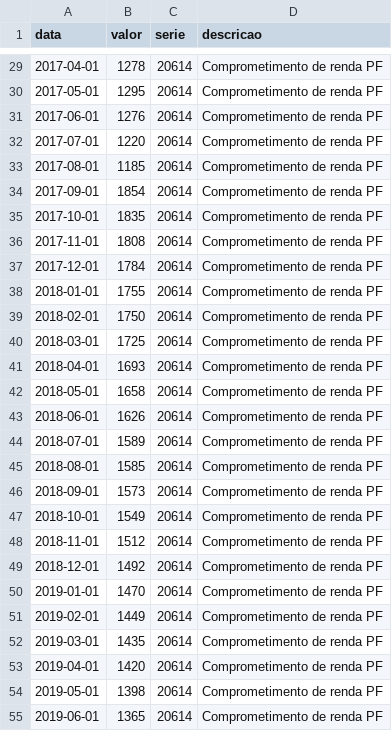
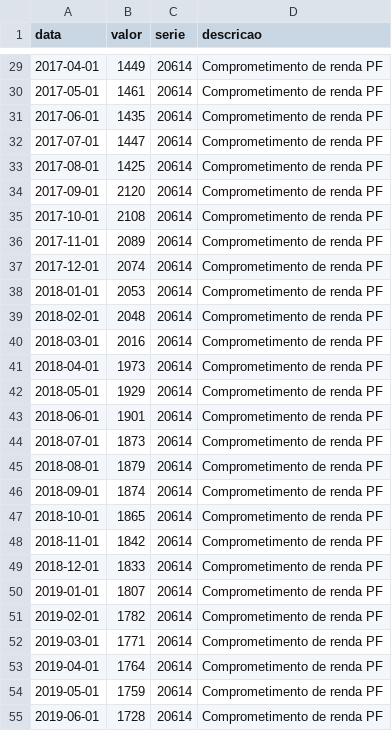
Before and after one commit to analytics-engineering-tcc/DataInadBR, a CSV file: data/bronze/bcb_20614.csv, drawn as a sheet; only a part is shown, gaps mark what is left out; the diff covers the shown part only.

```diff
--- a/data/bronze/bcb_20614.csv
+++ b/data/bronze/bcb_20614.csv
@@ -29,27 +29,27 @@ data,valor,serie,descricao
-2017-04-01,1278,20614,Comprometimento de renda PF
-2017-05-01,1295,20614,Comprometimento de renda PF
-2017-06-01,1276,20614,Comprometimento de renda PF
-2017-07-01,1220,20614,Comprometimento de renda PF
-2017-08-01,1185,20614,Comprometimento de renda PF
-2017-09-01,1854,20614,Comprometimento de renda PF
-2017-10-01,1835,20614,Comprometimento de renda PF
-2017-11-01,1808,20614,Comprometimento de renda PF
-2017-12-01,1784,20614,Comprometimento de renda PF
-2018-01-01,1755,20614,Comprometimento de renda PF
-2018-02-01,1750,20614,Comprometimento de renda PF
-2018-03-01,1725,20614,Comprometimento de renda PF
-2018-04-01,1693,20614,Comprometimento de renda PF
-2018-05-01,1658,20614,Comprometimento de renda PF
-2018-06-01,1626,20614,Comprometimento de renda PF
-2018-07-01,1589,20614,Comprometimento de renda PF
-2018-08-01,1585,20614,Comprometimento de renda PF
-2018-09-01,1573,20614,Comprometimento de renda PF
-2018-10-01,1549,20614,Comprometimento de renda PF
-2018-11-01,1512,20614,Comprometimento de renda PF
-2018-12-01,1492,20614,Comprometimento de renda PF
-2019-01-01,1470,20614,Comprometimento de renda PF
-2019-02-01,1449,20614,Comprometimento de renda PF
-2019-03-01,1435,20614,Comprometimento de renda PF
-2019-04-01,1420,20614,Comprometimento de renda PF
-2019-05-01,1398,20614,Comprometimento de renda PF
-2019-06-01,1365,20614,Comprometimento de renda PF
+2017-04-01,1449,20614,Comprometimento de renda PF
+2017-05-01,1461,20614,Comprometimento de renda PF
+2017-06-01,1435,20614,Comprometimento de renda PF
+2017-07-01,1447,20614,Comprometimento de renda PF
+2017-08-01,1425,20614,Comprometimento de renda PF
+2017-09-01,2120,20614,Comprometimento de renda PF
+2017-10-01,2108,20614,Comprometimento de renda PF
+2017-11-01,2089,20614,Comprometimento de renda PF
+2017-12-01,2074,20614,Comprometimento de renda PF
+2018-01-01,2053,20614,Comprometimento de renda PF
+2018-02-01,2048,20614,Comprometimento de renda PF
+2018-03-01,2016,20614,Comprometimento de renda PF
+2018-04-01,1973,20614,Comprometimento de renda PF
+2018-05-01,1929,20614,Comprometimento de renda PF
+2018-06-01,1901,20614,Comprometimento de renda PF
+2018-07-01,1873,20614,Comprometimento de renda PF
+2018-08-01,1879,20614,Comprometimento de renda PF
+2018-09-01,1874,20614,Comprometimento de renda PF
+2018-10-01,1865,20614,Comprometimento de renda PF
+2018-11-01,1842,20614,Comprometimento de renda PF
+2018-12-01,1833,20614,Comprometimento de renda PF
+2019-01-01,1807,20614,Comprometimento de renda PF
+2019-02-01,1782,20614,Comprometimento de renda PF
+2019-03-01,1771,20614,Comprometimento de renda PF
+2019-04-01,1764,20614,Comprometimento de renda PF
+2019-05-01,1759,20614,Comprometimento de renda PF
+2019-06-01,1728,20614,Comprometimento de renda PF
```
Also changed, not shown: 83 edited cells elsewhere in this file, data/bronze/bcb_20539.csv, data/bronze/bcb_20541.csv, 2 other files.
